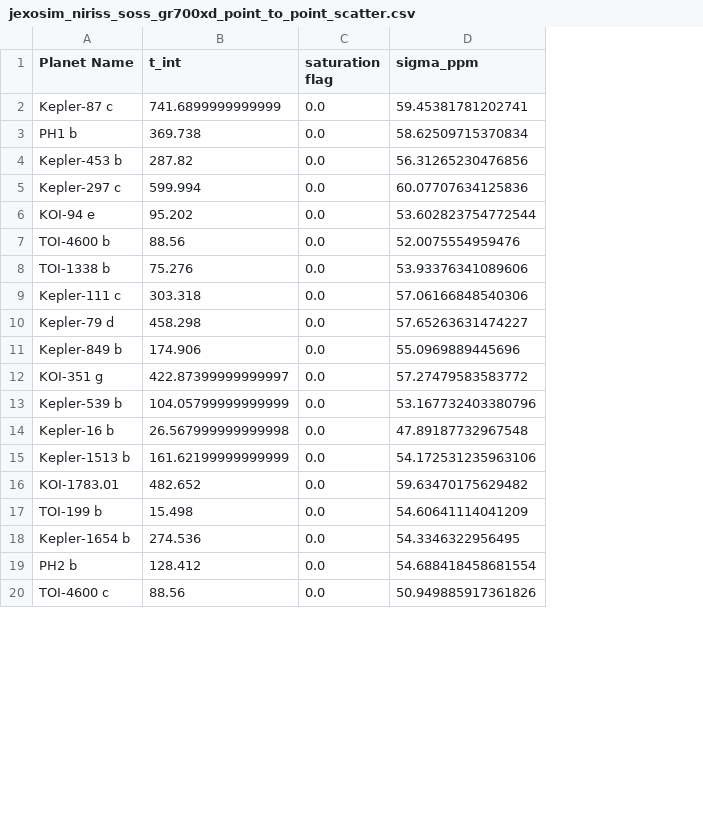
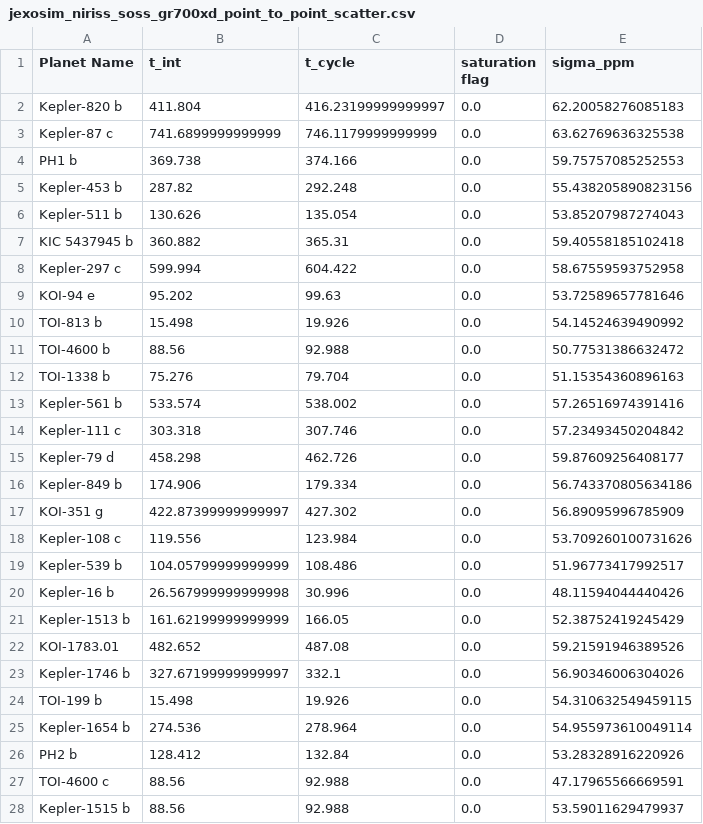
Before and after one commit to shishirdholakia/eclipsoid, a CSV file: notebooks/jexosim_niriss_soss_gr700xd_point_to_point_scatter.csv, drawn as a sheet; only a part is shown; addresses are those after the commit; the diff covers the shown part only; the diff names each change by its address in the sheet, - before the commit and + after, or states it on an @@ line.

```diff
--- a/notebooks/jexosim_niriss_soss_gr700xd_point_to_point_scatter.csv
+++ b/notebooks/jexosim_niriss_soss_gr700xd_point_to_point_scatter.csv
+column C (t_cycle), rows 3-5: 746.1179999999999 | 374.166 | 292.248; rows 8-9: 604.422 | 99.63; rows 11-12: 92.988 | 79.704; rows 14-17: 307.746 | 462.726 | 179.334 | 427.302; rows 19-22: 108.486 | 30.996 | 166.05 | 487.08; rows 24-27: 19.926 | 278.964 | 132.84 | 92.988
+row 2: Kepler-820 b | 411.804 | 416.23199999999997 | 0.0 | 62.20058276085183
-E3 (sigma_ppm): 59.45381781202741
+E3 (sigma_ppm): 63.62769636325538
-E4 (sigma_ppm): 58.62509715370834
+E4 (sigma_ppm): 59.75757085252553
-E5 (sigma_ppm): 56.31265230476856
+E5 (sigma_ppm): 55.438205890823156
+row 6: Kepler-511 b | 130.626 | 135.054 | 0.0 | 53.85207987274043
+row 7: KIC 5437945 b | 360.882 | 365.31 | 0.0 | 59.40558185102418
-E8 (sigma_ppm): 60.07707634125836
+E8 (sigma_ppm): 58.67559593752958
-E9 (sigma_ppm): 53.602823754772544
+E9 (sigma_ppm): 53.72589657781646
+row 10: TOI-813 b | 15.498 | 19.926 | 0.0 | 54.14524639490992
-E11 (sigma_ppm): 52.0075554959476
+E11 (sigma_ppm): 50.77531386632472
-E12 (sigma_ppm): 53.93376341089606
+E12 (sigma_ppm): 51.15354360896163
+row 13: Kepler-561 b | 533.574 | 538.002 | 0.0 | 57.26516974391416
-E14 (sigma_ppm): 57.06166848540306
+E14 (sigma_ppm): 57.23493450204842
-E15 (sigma_ppm): 57.65263631474227
+E15 (sigma_ppm): 59.87609256408177
-E16 (sigma_ppm): 55.0969889445696
+E16 (sigma_ppm): 56.743370805634186
-E17 (sigma_ppm): 57.27479583583772
+E17 (sigma_ppm): 56.89095996785909
+row 18: Kepler-108 c | 119.556 | 123.984 | 0.0 | 53.709260100731626
-E19 (sigma_ppm): 53.167732403380796
+E19 (sigma_ppm): 51.96773417992517
-E20 (sigma_ppm): 47.89187732967548
+E20 (sigma_ppm): 48.11594044440426
-E21 (sigma_ppm): 54.172531235963106
+E21 (sigma_ppm): 52.38752419245429
-E22 (sigma_ppm): 59.63470175629482
+E22 (sigma_ppm): 59.21591946389526
+row 23: Kepler-1746 b | 327.67199999999997 | 332.1 | 0.0 | 56.90346006304026
-E24 (sigma_ppm): 54.60641114041209
+E24 (sigma_ppm): 54.310632549459115
-E25 (sigma_ppm): 54.3346322956495
+E25 (sigma_ppm): 54.955973610049114
-E26 (sigma_ppm): 54.688418458681554
+E26 (sigma_ppm): 53.28328916220926
-E27 (sigma_ppm): 50.949885917361826
+E27 (sigma_ppm): 47.17965566669591
+row 28: Kepler-1515 b | 88.56 | 92.988 | 0.0 | 53.59011629479937
```
Also changed, not shown: 2 added rows and 25 edited cells elsewhere in this file, 1 other file.
